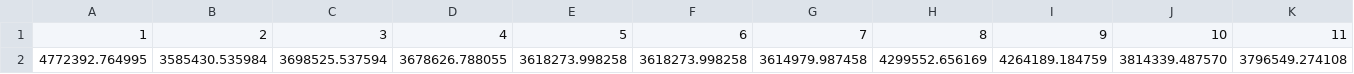
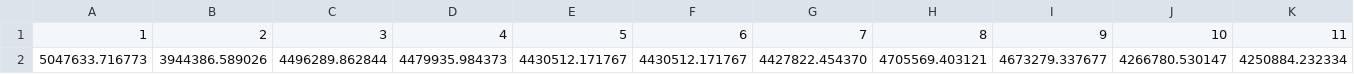
Before and after one commit to kaarthiksundar/gas-steady-state, a CSV file: data/model30ss_csv_si/output_ss_pipe_pressure_in.csv, drawn as a sheet; only a part is shown; removed rows and columns are numbered as before the commit, all else as after; rows hold the shown columns only; the diff names each change by its address in the sheet, - before the commit and + after, or states it on an @@ line.

```diff
--- a/data/model30ss_csv_si/output_ss_pipe_pressure_in.csv
+++ b/data/model30ss_csv_si/output_ss_pipe_pressure_in.csv
-row 2: 4772392.764995 | 3585430.535984 | 3698525.537594 | 3678626.788055 | 3618273.998258 | 3618273.998258 | 3614979.987458 | 4299552.656169 | 4264189.184759 | 3814339.487570 | 3796549.274108
+row 2: 5047633.716773 | 3944386.589026 | 4496289.862844 | 4479935.984373 | 4430512.171767 | 4430512.171767 | 4427822.454370 | 4705569.403121 | 4673279.337677 | 4266780.530147 | 4250884.232334
```
Also changed, not shown: data/model30ss_csv_si/output_ss_nodal_pressure.csv, data/model30ss_csv_si/output_ss_pipe_pressure_out.csv, 7 other files.
